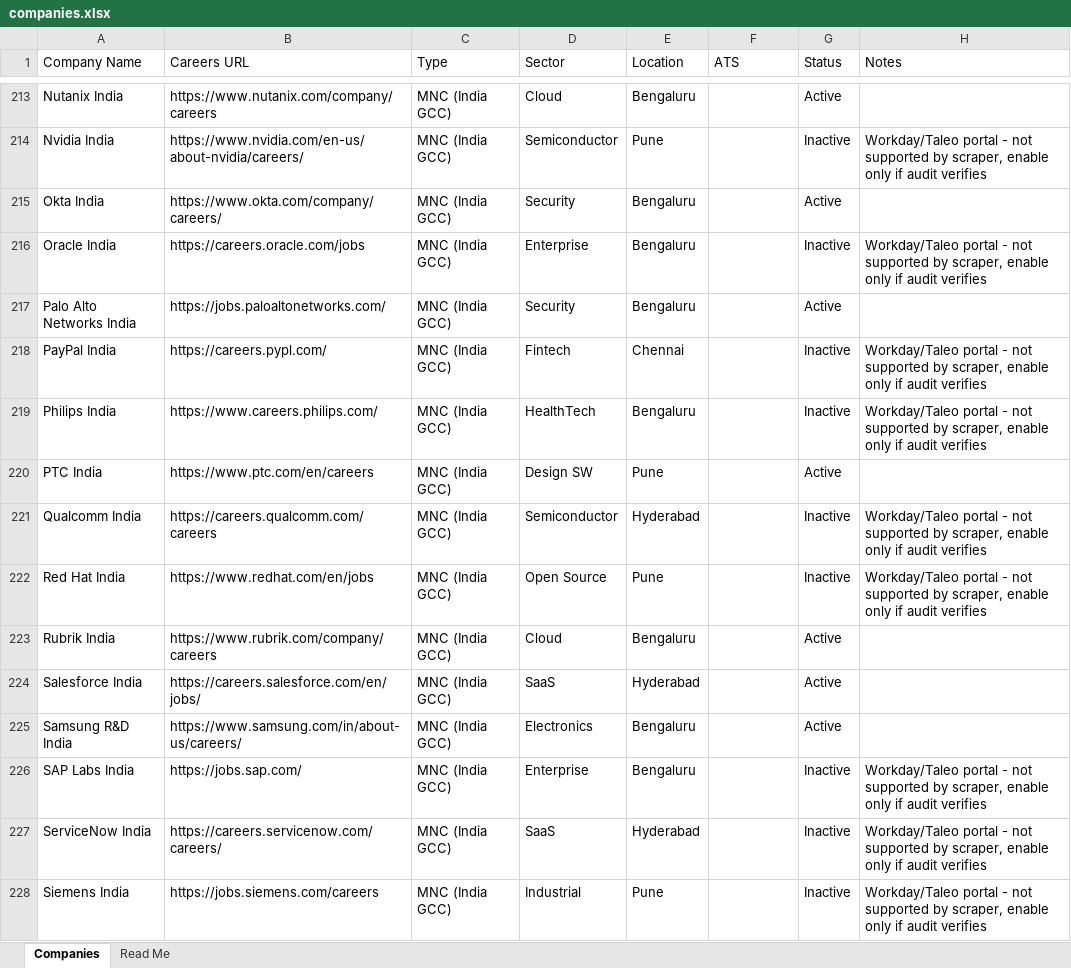
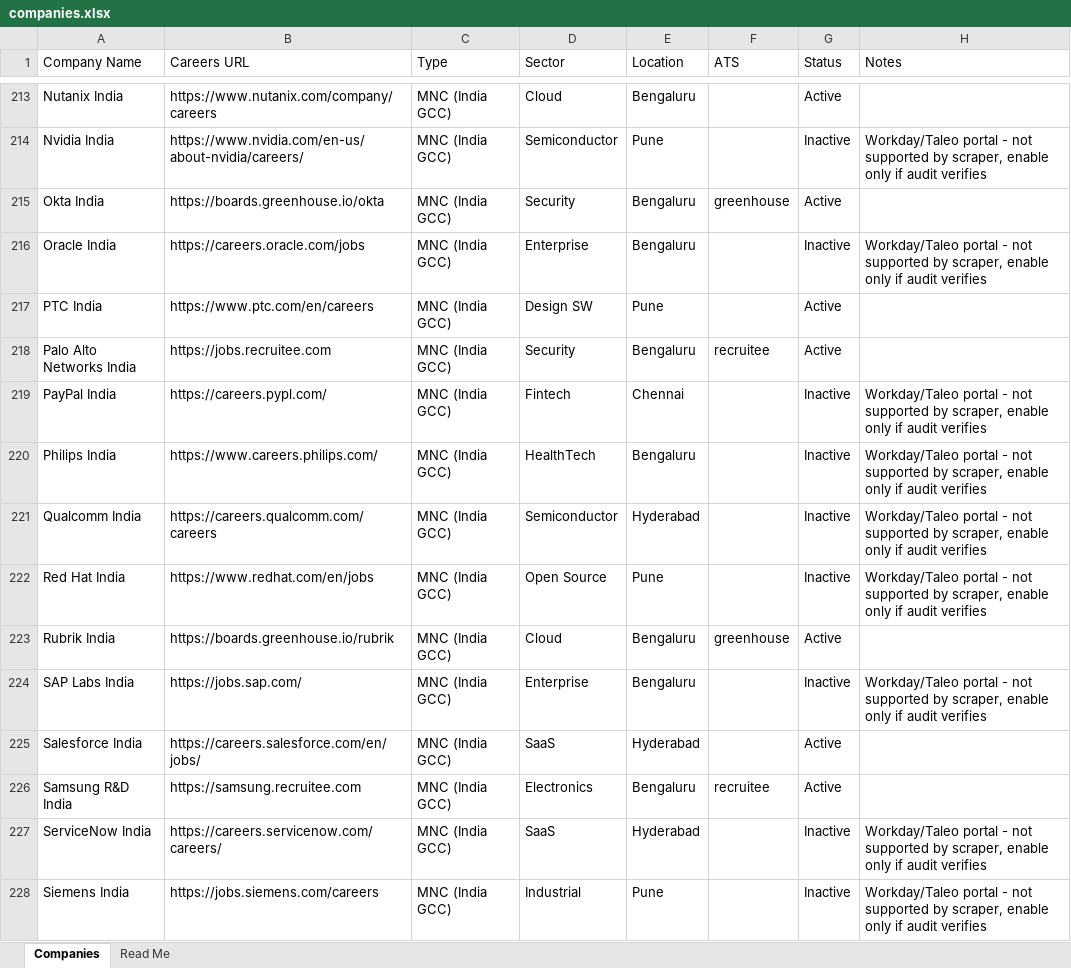
Before and after one commit to Lakshhiitaaa/JobTracker, an Excel workbook: companies.xlsx, sheet Companies, drawn as a sheet; only a part is shown, gaps mark what is left out; values as stored, in another font and other column widths than the file's, no cell formats; addresses are those after the commit; the diff covers the shown part only; the diff names each change by its address in the sheet, - before the commit and + after, or states it on an @@ line.

```diff
--- a/companies.xlsx (sheet Companies)
+++ b/companies.xlsx (sheet Companies)
-B215 (Careers URL): https://www.okta.com/company/careers/
+B215 (Careers URL): https://boards.greenhouse.io/okta
-F215 (ATS): (empty)
+F215 (ATS): greenhouse
@@ row 220 moved to row 217: PTC India @@
-B218 (Careers URL): https://jobs.paloaltonetworks.com/
+B218 (Careers URL): https://jobs.recruitee.com
-F218 (ATS): (empty)
+F218 (ATS): recruitee
-B223 (Careers URL): https://www.rubrik.com/company/careers
+B223 (Careers URL): https://boards.greenhouse.io/rubrik
-F223 (ATS): (empty)
+F223 (ATS): greenhouse
@@ row 226 moved to row 224: SAP Labs India @@
-B226 (Careers URL): https://www.samsung.com/in/about-us/careers/
+B226 (Careers URL): https://samsung.recruitee.com
-F226 (ATS): (empty)
+F226 (ATS): recruitee
```
Also changed, not shown: 2 added rows, 2 removed rows, 13 moved rows and 95 edited cells elsewhere in this sheet, sheet Read Me, cell formats.
